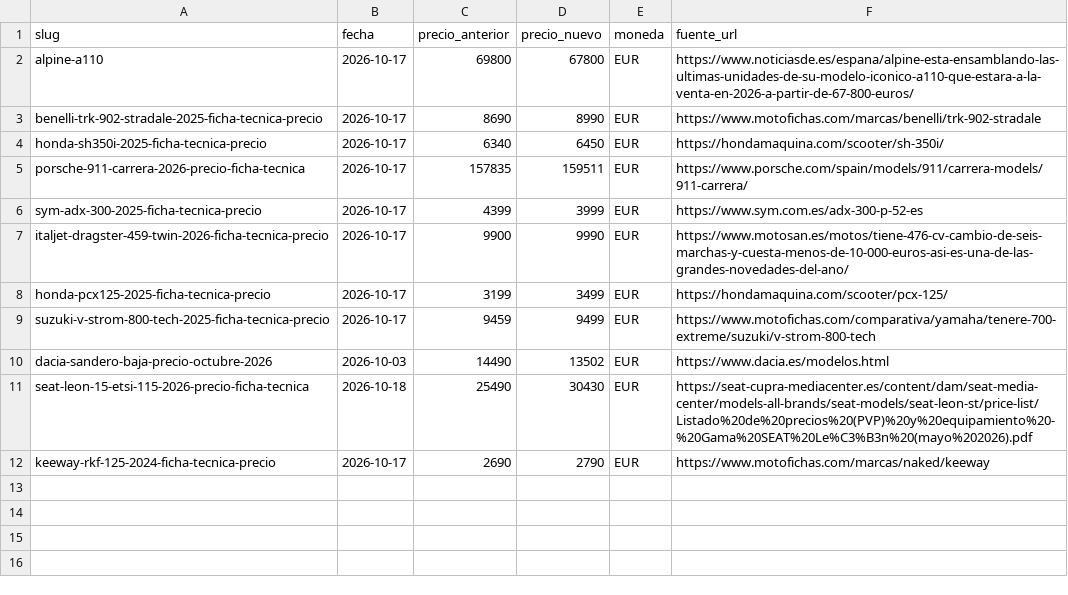
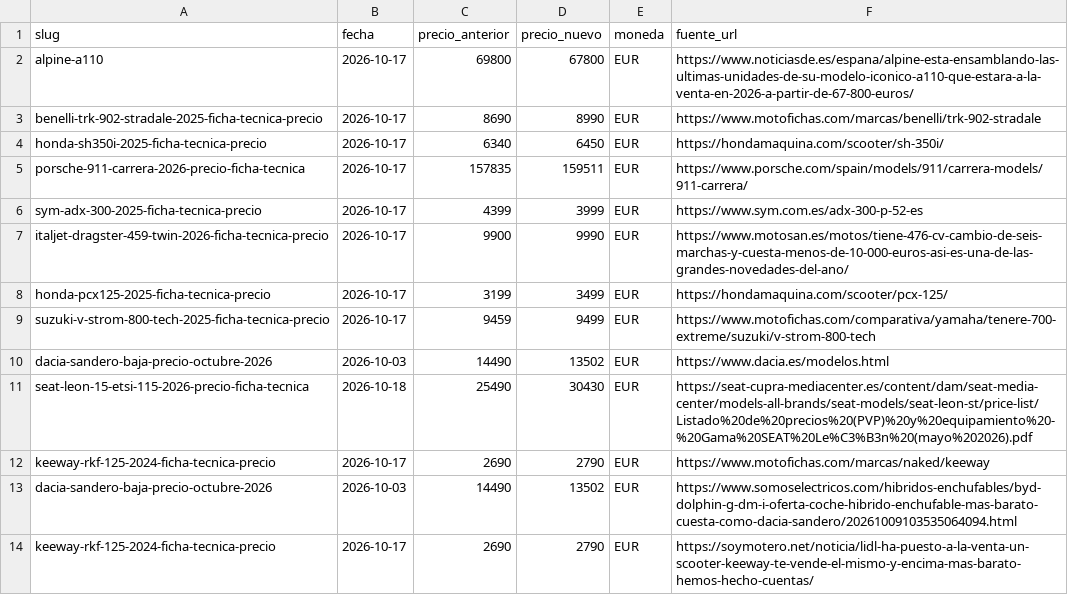
Before and after one commit to danielsanchezverdasco-art/recurretumulta, a CSV file: docs/precios/cambios-precio.csv, drawn as a sheet.

Commit message:
precios: verificaciones Grok 18/10

```diff
--- a/docs/precios/cambios-precio.csv
+++ b/docs/precios/cambios-precio.csv
@@ -12 +12,3 @@ seat-leon-15-etsi-115-2026-precio-ficha-tecnica,2026-10-18,25490,30430,EUR,https
 keeway-rkf-125-2024-ficha-tecnica-precio,2026-10-17,2690,2790,EUR,https://www.motofichas.com/marcas/naked/keeway
+dacia-sandero-baja-precio-octubre-2026,2026-10-03,14490,13502,EUR,https://www.somoselectricos.com/hibridos-enchufables/byd-dolphin-g-dm-i-oferta-coche-hibrido-enchufable-mas-barato-cuesta-como-dacia-sandero/20261009103535064094.html
+keeway-rkf-125-2024-ficha-tecnica-precio,2026-10-17,2690,2790,EUR,https://soymotero.net/noticia/lidl-ha-puesto-a-la-venta-un-scooter-keeway-te-vende-el-mismo-y-encima-mas-barato-hemos-hecho-cuentas/
```
